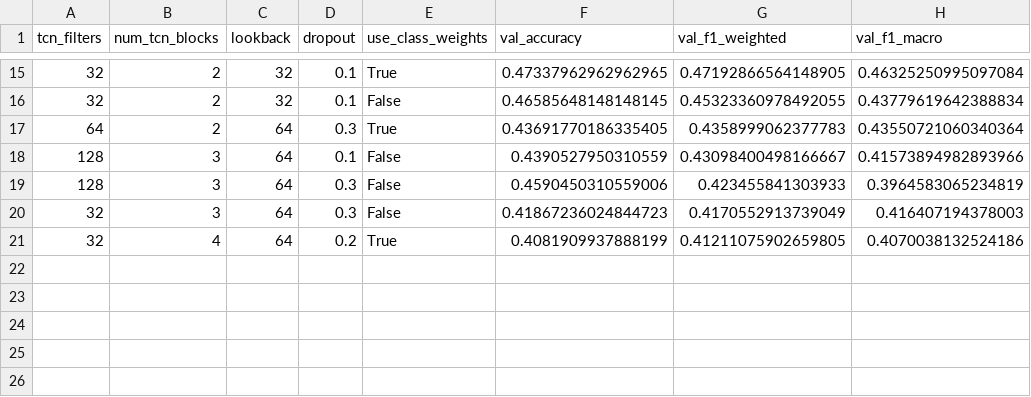
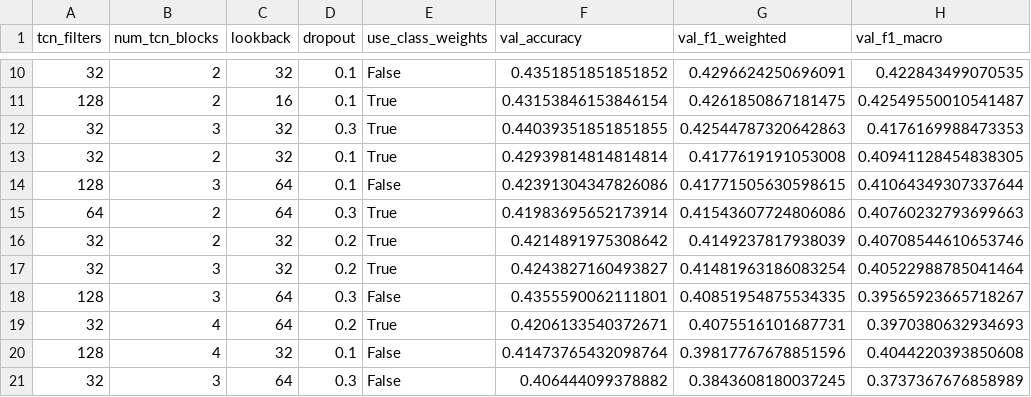
Before and after one commit to ramires666/ml_capstone_project, a CSV file: notebooks/models_artifacts/tcn_attention_grid_search_results.csv, drawn as a sheet; only a part is shown, gaps mark what is left out; the diff covers the shown part only.

```diff
--- a/notebooks/models_artifacts/tcn_attention_grid_search_results.csv
+++ b/notebooks/models_artifacts/tcn_attention_grid_search_results.csv
@@ -15,7 +10,12 @@ tcn_filters,num_tcn_blocks,lookback,dropout,use_class_weights,val_accuracy,val_f
-32,2,32,0.1,True,0.47337962962962965,0.47192866564148905,0.46325250995097084
-32,2,32,0.1,False,0.46585648148148145,0.45323360978492055,0.43779619642388834
-64,2,64,0.3,True,0.43691770186335405,0.4358999062377783,0.43550721060340364
-128,3,64,0.1,False,0.4390527950310559,0.43098400498166667,0.41573894982893966
-128,3,64,0.3,False,0.4590450310559006,0.423455841303933,0.3964583065234819
-32,3,64,0.3,False,0.41867236024844723,0.4170552913739049,0.416407194378003
-32,4,64,0.2,True,0.4081909937888199,0.41211075902659805,0.4070038132524186
+32,2,32,0.1,False,0.4351851851851852,0.4296624250696091,0.422843499070535
+128,2,16,0.1,True,0.43153846153846154,0.4261850867181475,0.42549550010541487
+32,3,32,0.3,True,0.44039351851851855,0.42544787320642863,0.4176169988473353
+32,2,32,0.1,True,0.42939814814814814,0.4177619191053008,0.40941128454838305
+128,3,64,0.1,False,0.42391304347826086,0.41771505630598615,0.41064349307337644
+64,2,64,0.3,True,0.41983695652173914,0.41543607724806086,0.40760232793699663
+32,2,32,0.2,True,0.4214891975308642,0.4149237817938039,0.40708544610653746
+32,3,32,0.2,True,0.4243827160493827,0.41481963186083254,0.40522988785041464
+128,3,64,0.3,False,0.4355590062111801,0.40851954875534335,0.39565923665718267
+32,4,64,0.2,True,0.4206133540372671,0.4075516101687731,0.3970380632934693
+128,4,32,0.1,False,0.41473765432098764,0.39817767678851596,0.4044220393850608
+32,3,64,0.3,False,0.406444099378882,0.3843608180037245,0.3737367676858989
```
Also changed, not shown: 1 added row, 6 removed rows and 22 edited cells elsewhere in this file, notebooks/reports/model_comparison.csv, notebooks/reports/per_class_metrics.csv, 47 other files.
